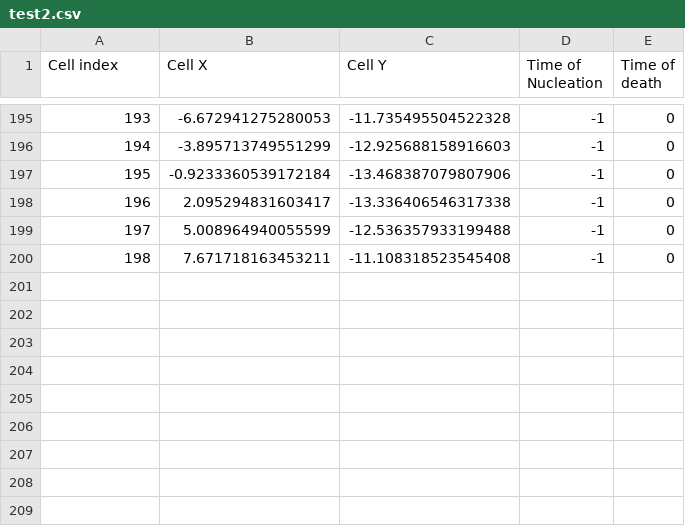
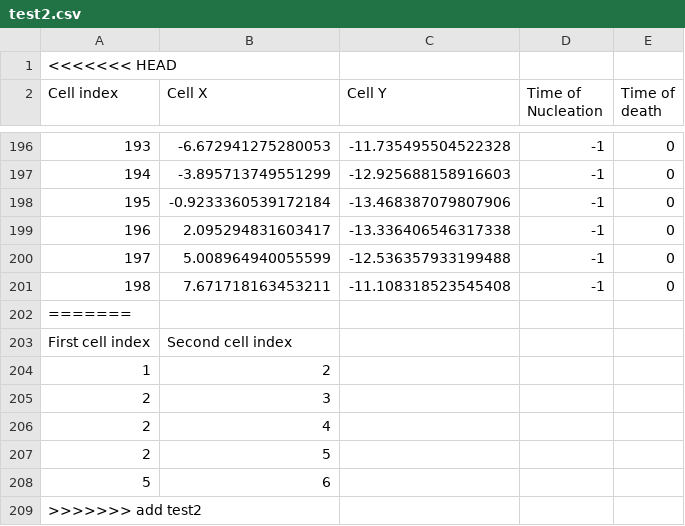
Before and after one commit to rheiland/cell_death_prop, a CSV file: test2.csv, drawn as a sheet; only a part is shown, gaps mark what is left out; the diff names each change by its address in the sheet, - before the commit and + after, or states it on an @@ line.

Commit message:
add test2

```diff
--- a/test2.csv
+++ b/test2.csv
+row 1: <<<<<<< HEAD
+row 202: =======
+row 203: First cell index | Second cell index
+row 204: 1 | 2
+row 205: 2 | 3
+row 206: 2 | 4
+row 207: 2 | 5
+row 208: 5 | 6
+row 209: >>>>>>> add test2
```
